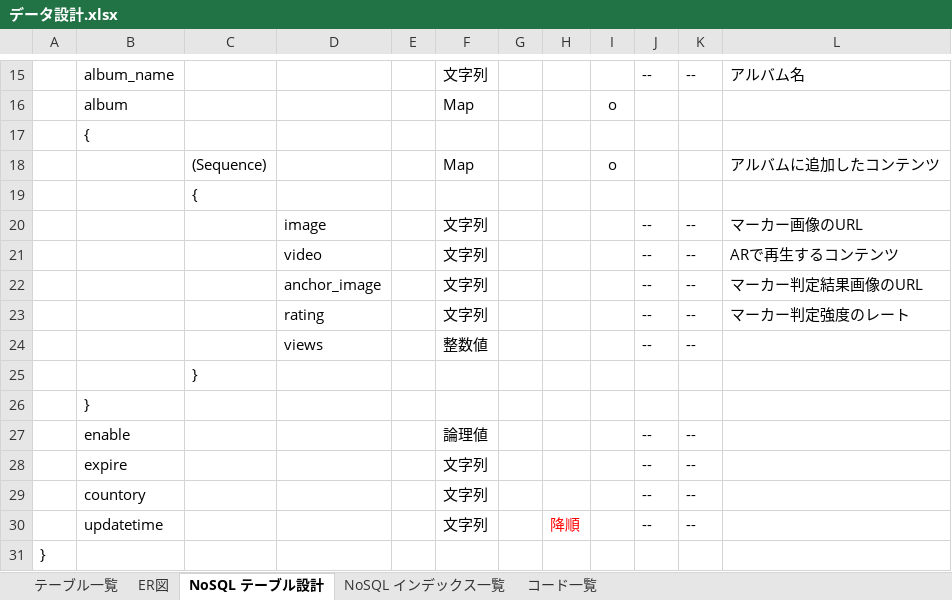
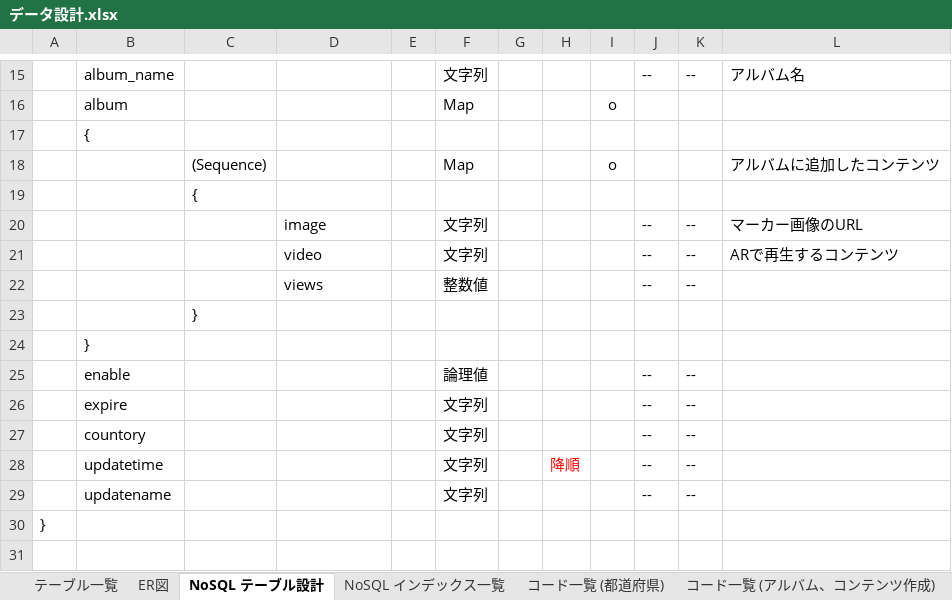
Before and after one commit to Rie-Ishimura/https-github.com-uetomae-msar_Documents_1, an Excel workbook: 01.設計/cms/データ設計.xlsx, sheet NoSQL テーブル設計, drawn as a sheet; only a part is shown, gaps mark what is left out; values as stored, in another font and other column widths than the file's, no borders; removed rows and columns are numbered as before the commit, all else as after; the diff names each change by its address in the sheet, - before the commit and + after, or states it on an @@ line.

```diff
--- a/01.設計/cms/データ設計.xlsx (sheet NoSQL テーブル設計)
+++ b/01.設計/cms/データ設計.xlsx (sheet NoSQL テーブル設計)
-sheet tab: コード一覧
+sheet tab: コード一覧 (都道府県)
+sheet tab: コード一覧 (アルバム、コンテンツ作成)
-row 22:  |  |  | anchor_image |  | 文字列 |  |  |  | -- | -- | マーカー判定結果画像のURL
-row 23:  |  |  | rating |  | 文字列 |  |  |  | -- | -- | マーカー判定強度のレート
+row 29:  | updatename |  |  |  | 文字列 |  |  |  | -- | --
```
Also changed, not shown: 2 other files.
